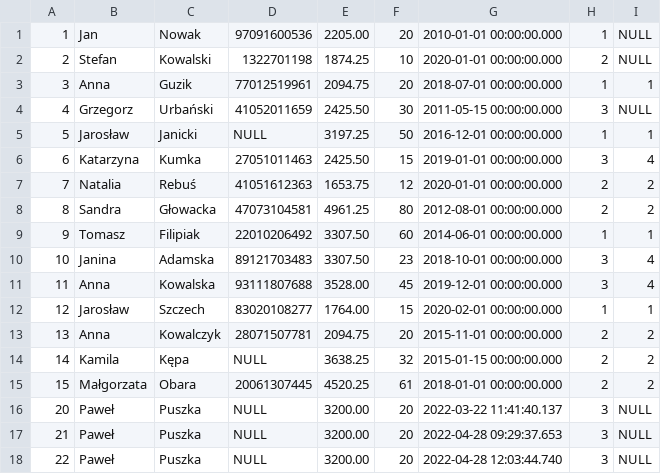
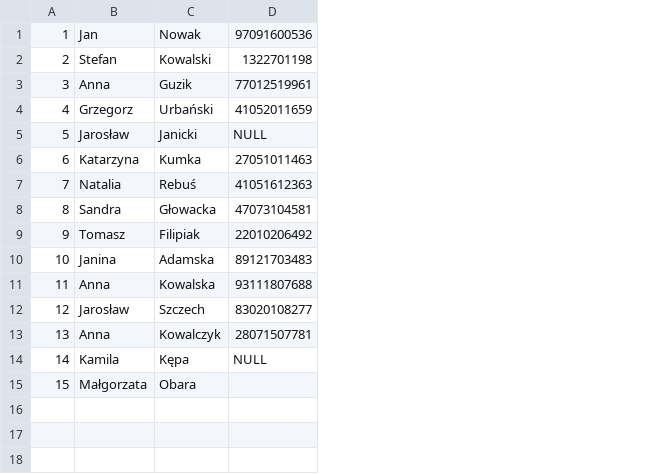
Before and after one commit to pawelpuszka/ComputerStoreDatabase, a CSV file: populating computer_store/employees/employees.csv, drawn as a sheet; the diff names each change by its address in the sheet, - before the commit and + after, or states it on an @@ line.

Commit message:
deleteing some not needed data from file employees.csv

```diff
--- a/populating computer_store/employees/employees.csv
+++ b/populating computer_store/employees/employees.csv
-column E, rows 1-15: 2205.00 | 1874.25 | 2094.75 | 2425.50 | 3197.25 | 2425.50 | 1653.75 | 4961.25 | 3307.50 | 3307.50 | 3528.00 | 1764.00 | 2094.75 | 3638.25 | 4520.25
-column F, rows 1-15: 20 | 10 | 20 | 30 | 50 | 15 | 12 | 80 | 60 | 23 | 45 | 15 | 20 | 32 | 61
-column G, rows 1-15: 2010-01-01 00:00:00.000 | 2020-01-01 00:00:00.000 | 2018-07-01 00:00:00.000 | 2011-05-15 00:00:00.000 | 2016-12-01 00:00:00.000 | 2019-01-01 00:00:00.000 | 2020-01-01 00:00:00.000 | 2012-08-01 00:00:00.000 | 2014-06-01 00:00:00.000 | 2018-10-01 00:00:00.000 | 2019-12-01 00:00:00.000 | 2020-02-01 00:00:00.000 | 2015-11-01 00:00:00.000 | 2015-01-15 00:00:00.000 | 2018-01-01 00:00:00.000
-column H, rows 1-15: 1 | 2 | 1 | 3 | 1 | 3 | 2 | 2 | 1 | 3 | 3 | 1 | 2 | 2 | 2
-column I, rows 1-15: NULL | NULL | 1 | NULL | 1 | 4 | 2 | 2 | 1 | 4 | 4 | 1 | 2 | 2 | 2
-D15: 20061307445
+D15: (empty)
-row 16: 20 | Paweł | Puszka | NULL | 3200.00 | 20 | 2022-03-22 11:41:40.137 | 3 | NULL
-row 17: 21 | Paweł | Puszka | NULL | 3200.00 | 20 | 2022-04-28 09:29:37.653 | 3 | NULL
-row 18: 22 | Paweł | Puszka | NULL | 3200.00 | 20 | 2022-04-28 12:03:44.740 | 3 | NULL
```
